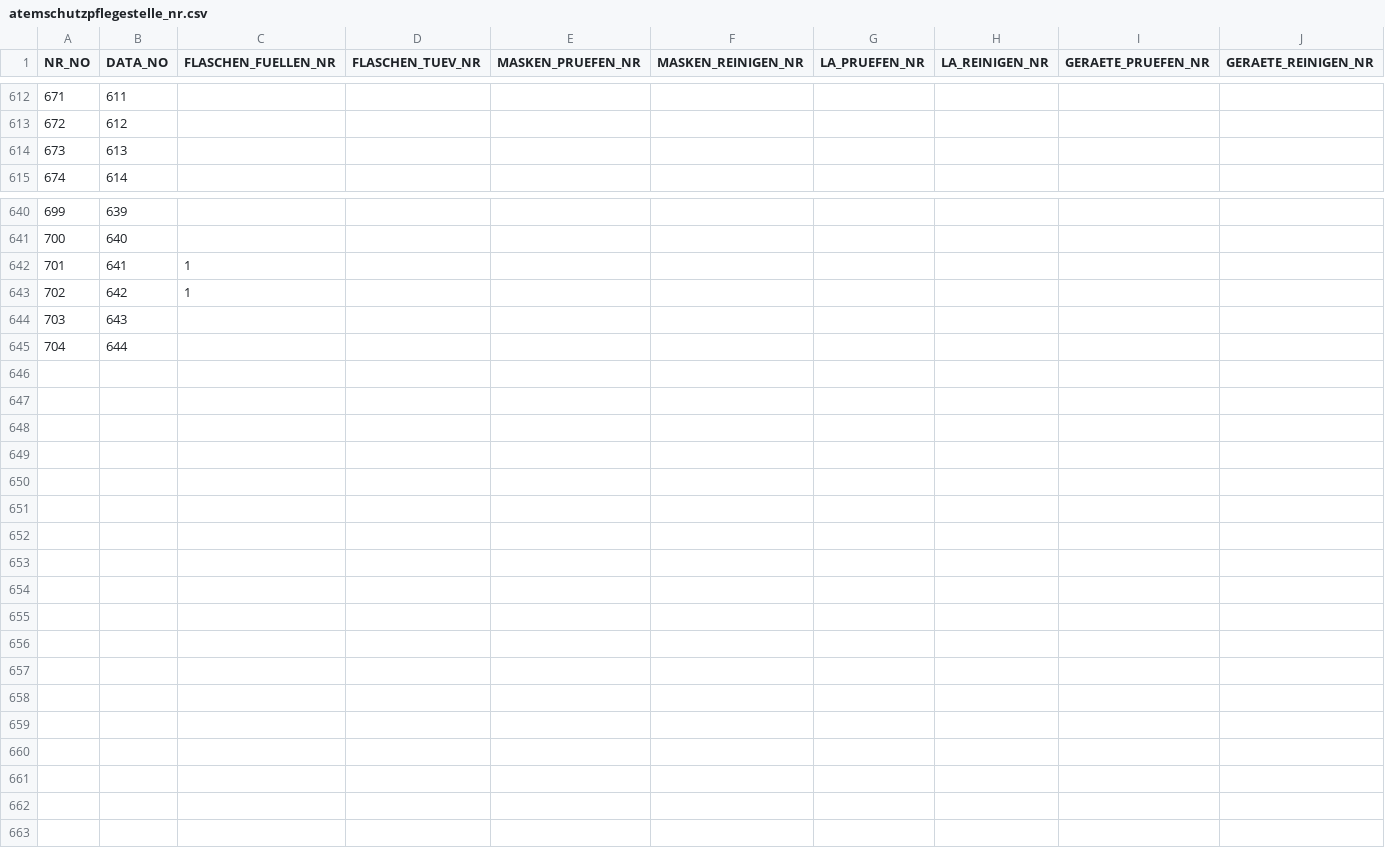
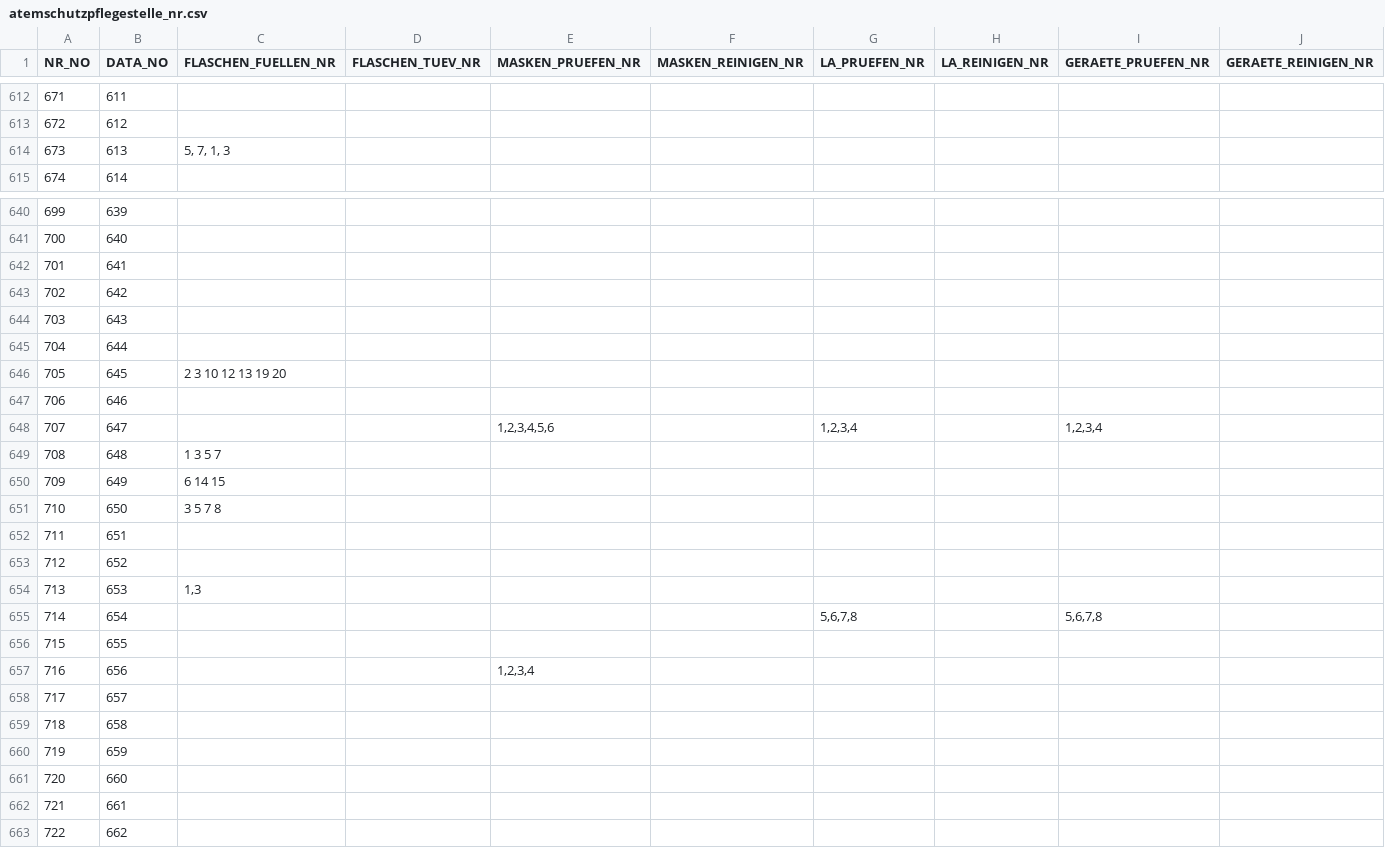
Before and after one commit to MichaelBehringer/AtemschutzDataBackup, a CSV file: atemschutzpflegestelle_nr.csv, drawn as a sheet; only a part is shown, gaps mark what is left out; the diff covers the shown part only.

```diff
--- a/atemschutzpflegestelle_nr.csv
+++ b/atemschutzpflegestelle_nr.csv
@@ -613,3 +613,3 @@ NR_NO;DATA_NO;FLASCHEN_FUELLEN_NR;FLASCHEN_TUEV_NR;MASKEN_PRUEFEN_NR;MASKEN_REIN
 672;612;;;;;;;;
-673;613;;;;;;;;
+673;613;5, 7, 1, 3;;;;;;;
 674;614;;;;;;;;
@@ -641,5 +641,23 @@ NR_NO;DATA_NO;FLASCHEN_FUELLEN_NR;FLASCHEN_TUEV_NR;MASKEN_PRUEFEN_NR;MASKEN_REIN
 700;640;;;;;;;;
-701;641;1;;;;;;;
-702;642;1;;;;;;;
+701;641;;;;;;;;
+702;642;;;;;;;;
 703;643;;;;;;;;
 704;644;;;;;;;;
+705;645;2  3  10  12  13  19  20;;;;;;;
+706;646;;;;;;;;
+707;647;;;1,2,3,4,5,6;;1,2,3,4;;1,2,3,4;
+708;648;1   3   5   7;;;;;;;
+709;649;6    14    15;;;;;;;
+710;650;3   5  7   8;;;;;;;
+711;651;;;;;;;;
+712;652;;;;;;;;
+713;653;1,3;;;;;;;
+714;654;;;;;5,6,7,8;;5,6,7,8;
+715;655;;;;;;;;
+716;656;;;1,2,3,4;;;;;
+717;657;;;;;;;;
+718;658;;;;;;;;
+719;659;;;;;;;;
+720;660;;;;;;;;
+721;661;;;;;;;;
+722;662;;;;;;;;
```
Also changed, not shown: 1 edited cell elsewhere in this file, atemschutzpflegestelle_data.csv.
